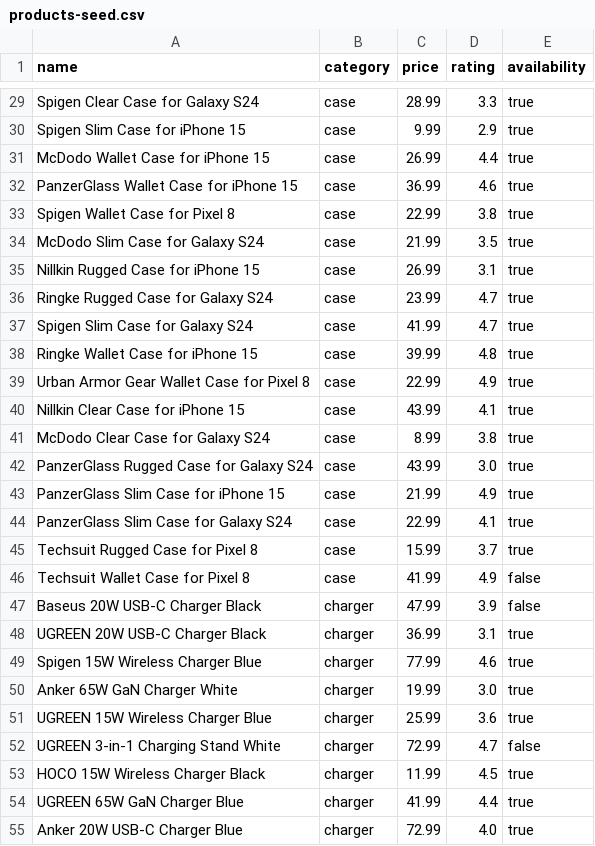
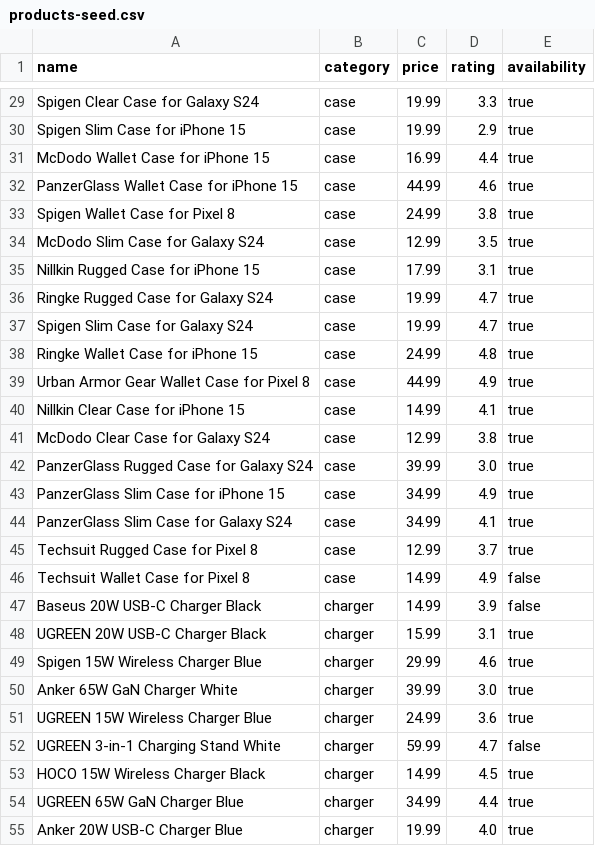
Before and after one commit to adrianstanciu555/smartphone-shop, a CSV file: docs/products-seed.csv, drawn as a sheet; only a part is shown, gaps mark what is left out; the diff covers the shown part only; the diff names each change by its address in the sheet, - before the commit and + after, or states it on an @@ line.

```diff
--- a/docs/products-seed.csv
+++ b/docs/products-seed.csv
-C29 (price): 28.99
+C29 (price): 19.99
-C30 (price): 9.99
+C30 (price): 19.99
-C31 (price): 26.99
+C31 (price): 16.99
-C32 (price): 36.99
+C32 (price): 44.99
-C33 (price): 22.99
+C33 (price): 24.99
-C34 (price): 21.99
+C34 (price): 12.99
-C35 (price): 26.99
+C35 (price): 17.99
-C36 (price): 23.99
+C36 (price): 19.99
-C37 (price): 41.99
+C37 (price): 19.99
-C38 (price): 39.99
+C38 (price): 24.99
-C39 (price): 22.99
+C39 (price): 44.99
-C40 (price): 43.99
+C40 (price): 14.99
-C41 (price): 8.99
+C41 (price): 12.99
-C42 (price): 43.99
+C42 (price): 39.99
-C43 (price): 21.99
+C43 (price): 34.99
-C44 (price): 22.99
+C44 (price): 34.99
-C45 (price): 15.99
+C45 (price): 12.99
-C46 (price): 41.99
+C46 (price): 14.99
-C47 (price): 47.99
+C47 (price): 14.99
-C48 (price): 36.99
+C48 (price): 15.99
-C49 (price): 77.99
+C49 (price): 29.99
-C50 (price): 19.99
+C50 (price): 39.99
-C51 (price): 25.99
+C51 (price): 24.99
-C52 (price): 72.99
+C52 (price): 59.99
-C53 (price): 11.99
+C53 (price): 14.99
-C54 (price): 41.99
+C54 (price): 34.99
-C55 (price): 72.99
+C55 (price): 19.99
```
Also changed, not shown: 72 edited cells elsewhere in this file.
